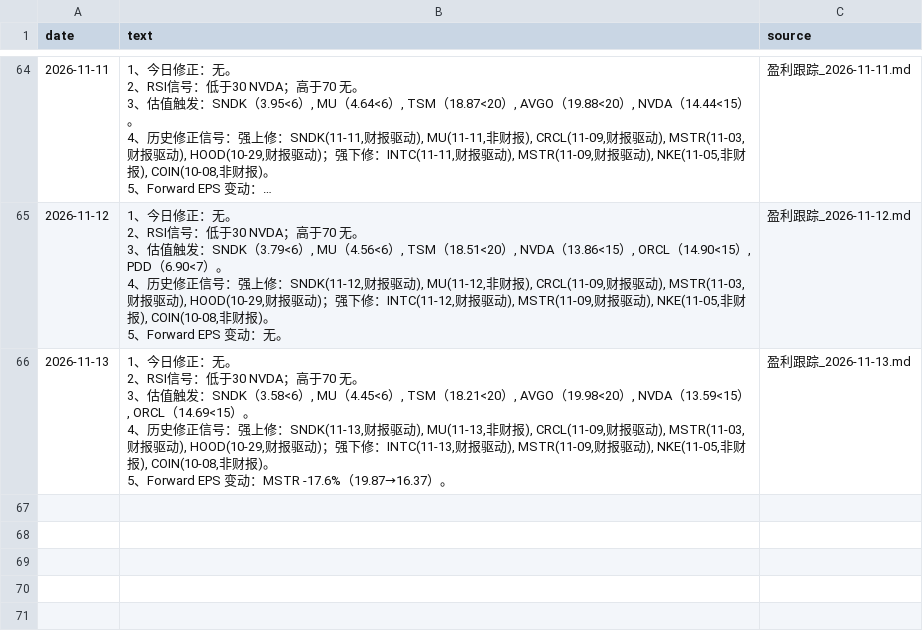
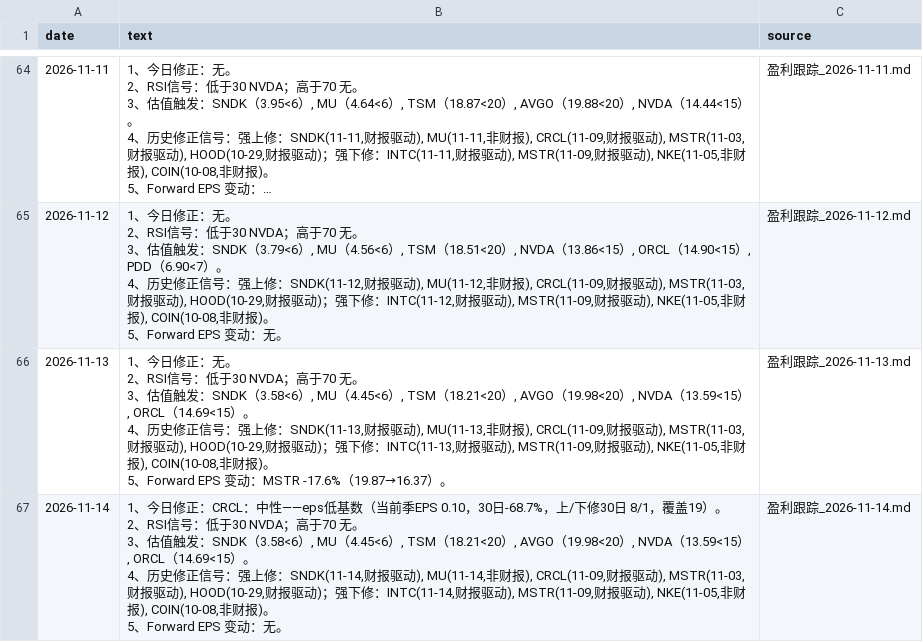
Before and after one commit to cool1990/invest-dashboard_v1, a CSV file: data/earnings/summary.csv, drawn as a sheet; only a part is shown, gaps mark what is left out; long unchanged cells end in …; ↵ is a line break in a cell; the diff names each change by its address in the sheet, - before the commit and + after, or states it on an @@ line.

```diff
--- a/data/earnings/summary.csv
+++ b/data/earnings/summary.csv
+row 67: 2026-11-14 | 1、今日修正：CRCL：中性——eps低基数（当前季EPS 0.10，30日-68.7%，上/下修30日 8/1，覆盖19）。 ↵ 2、RSI信号：低于30 NVDA；高于70 无。 ↵ 3、估值触发：SNDK（3.58<6）, MU（4.45<6）, TSM（18.21<20）, AVGO（19.98<20）, NVDA（13.59<15）, ORCL（14.69<15）。 ↵ 4、历史修正信号：强上修：SNDK(11-14,财报驱动), MU(11-14,非财报), CRCL(11-09,财报驱动), MSTR(11-03,财报驱动), HOOD(10-29,财报驱动)；强下修：INTC(11-14,财报驱动), MSTR(11-09,财报驱动), NKE(11-05,非财报), COIN(10-08,非财报)。 ↵ 5、Forward EPS 变动：无。 | 盈利跟踪_2026-11-14.md
```
Also changed, not shown: data/earnings/daily.csv, data/filings/days.csv, 1 other file.
